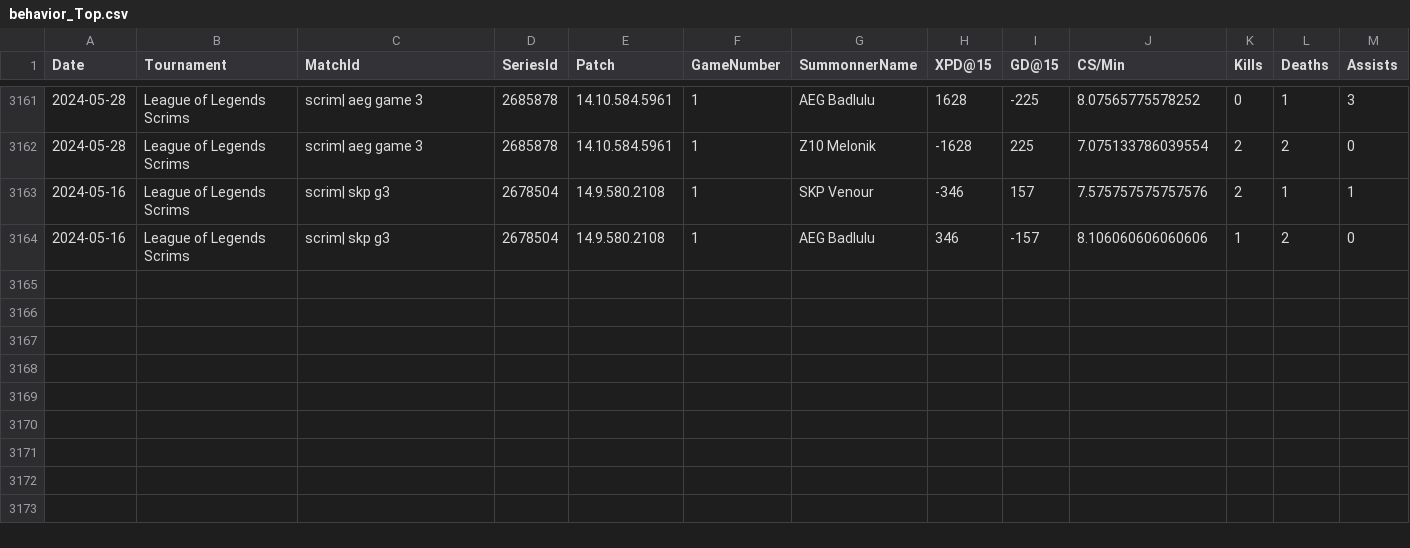
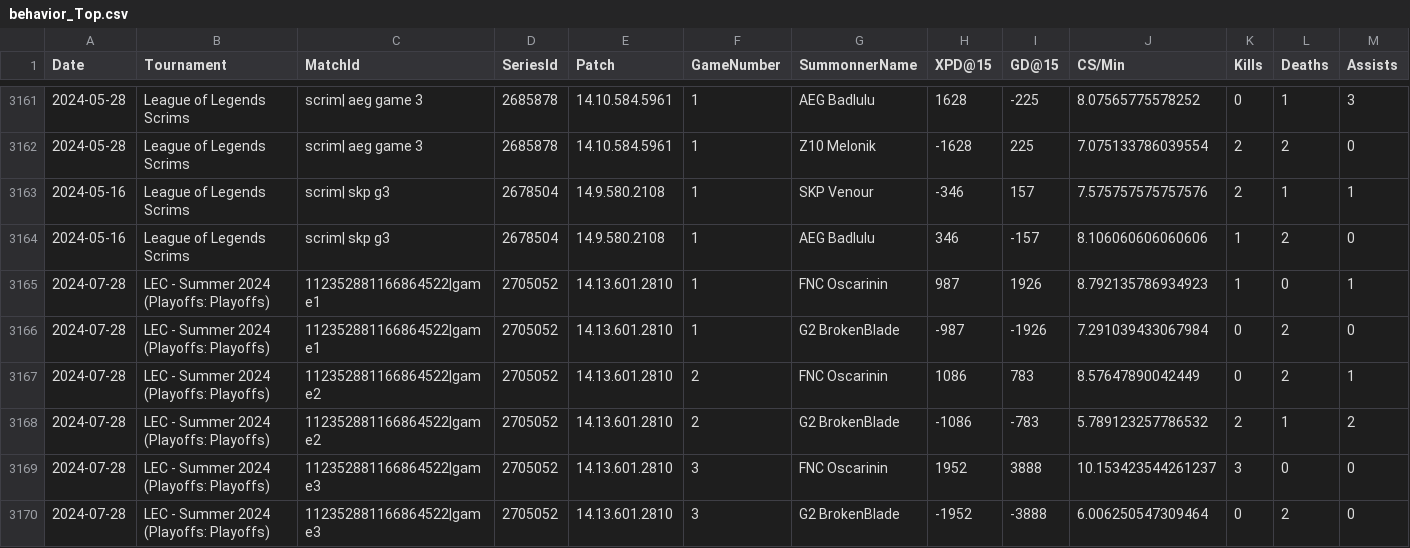
Before and after one commit to avinot244/LoL-Analytics-Dashboard, a CSV file: backend/backend/databases/behavior/behavior/behavior_Top.csv, drawn as a sheet; only a part is shown, gaps mark what is left out; rows hold the shown columns only; the diff names each change by its address in the sheet, - before the commit and + after, or states it on an @@ line.

```diff
--- a/backend/backend/databases/behavior/behavior/behavior_Top.csv
+++ b/backend/backend/databases/behavior/behavior/behavior_Top.csv
+row 3165: 2024-07-28 | LEC - Summer 2024 (Playoffs: Playoffs) | 112352881166864522|game1 | 2705052 | 14.13.601.2810 | 1 | FNC Oscarinin | 987 | 1926 | 8.792135786934923 | 1 | 0 | 1
+row 3166: 2024-07-28 | LEC - Summer 2024 (Playoffs: Playoffs) | 112352881166864522|game1 | 2705052 | 14.13.601.2810 | 1 | G2 BrokenBlade | -987 | -1926 | 7.291039433067984 | 0 | 2 | 0
+row 3167: 2024-07-28 | LEC - Summer 2024 (Playoffs: Playoffs) | 112352881166864522|game2 | 2705052 | 14.13.601.2810 | 2 | FNC Oscarinin | 1086 | 783 | 8.57647890042449 | 0 | 2 | 1
+row 3168: 2024-07-28 | LEC - Summer 2024 (Playoffs: Playoffs) | 112352881166864522|game2 | 2705052 | 14.13.601.2810 | 2 | G2 BrokenBlade | -1086 | -783 | 5.789123257786532 | 2 | 1 | 2
+row 3169: 2024-07-28 | LEC - Summer 2024 (Playoffs: Playoffs) | 112352881166864522|game3 | 2705052 | 14.13.601.2810 | 3 | FNC Oscarinin | 1952 | 3888 | 10.153423544261237 | 3 | 0 | 0
+row 3170: 2024-07-28 | LEC - Summer 2024 (Playoffs: Playoffs) | 112352881166864522|game3 | 2705052 | 14.13.601.2810 | 3 | G2 BrokenBlade | -1952 | -3888 | 6.006250547309464 | 0 | 2 | 0
```
Also changed, not shown: backend/backend/databases/behavior/behavior/behavior_ADC.csv, backend/backend/databases/behavior/behavior/behavior_Jungle.csv, 6 other files.
